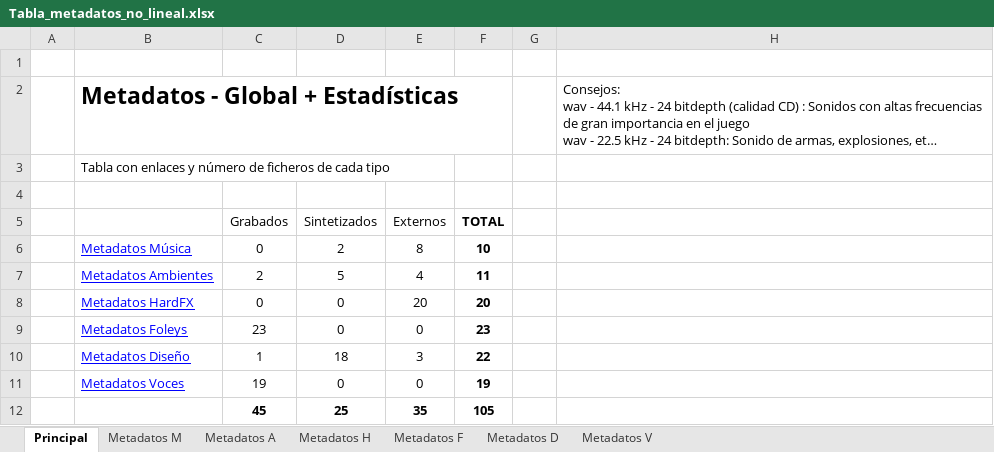
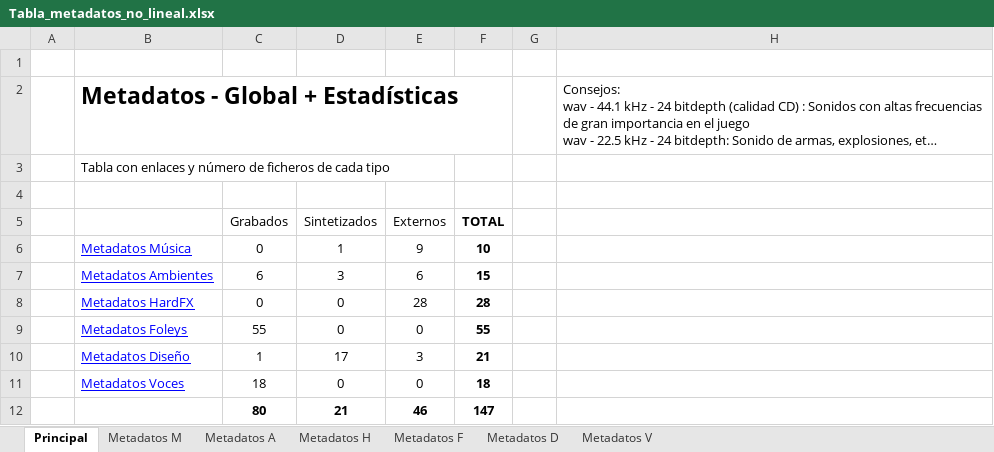
Before and after one commit to deb8192/DeadlyDanceDeb, an Excel workbook: Tablas de sonido/Tabla_metadatos_no_lineal.xlsx, sheet Principal, drawn as a sheet; long unchanged cells end in …; values as stored, in another font and other column widths than the file's, no borders; charts and pictures not drawn; removed rows and columns are numbered as before the commit, all else as after; the diff names each change by its address in the sheet, - before the commit and + after, or states it on an @@ line.

```diff
--- a/Tablas de sonido/Tabla_metadatos_no_lineal.xlsx (sheet Principal)
+++ b/Tablas de sonido/Tabla_metadatos_no_lineal.xlsx (sheet Principal)
-D6 (Sintetizados): 2
+D6 (Sintetizados): 1
-E6 (Externos): 8
+E6 (Externos): 9
-row 7:  | Metadatos Ambientes | 2 | 5 | 4 | 11
+row 7:  | Metadatos Ambientes | 6 | 3 | 6 | 15
-E8 (Externos): 20
+E8 (Externos): 28
-F8 (TOTAL): 20
+F8 (TOTAL): 28
-C9 (Grabados): 23
+C9 (Grabados): 55
-F9 (TOTAL): 23
+F9 (TOTAL): 55
-D10 (Sintetizados): 18
+D10 (Sintetizados): 17
-F10 (TOTAL): 22
+F10 (TOTAL): 21
-C11 (Grabados): 19
+C11 (Grabados): 18
-F11 (TOTAL): 19
+F11 (TOTAL): 18
-row 12:  |  | 45 | 25 | 35 | 105
+row 12:  |  | 80 | 21 | 46 | 147
```
Also changed, not shown: sheet Metadatos H, sheet Metadatos F, sheet Metadatos D, sheet Metadatos M, sheet Metadatos V, formulas that keep their value, charts or pictures, Tablas de sonido/CueSheet_nolineal.xlsx.
